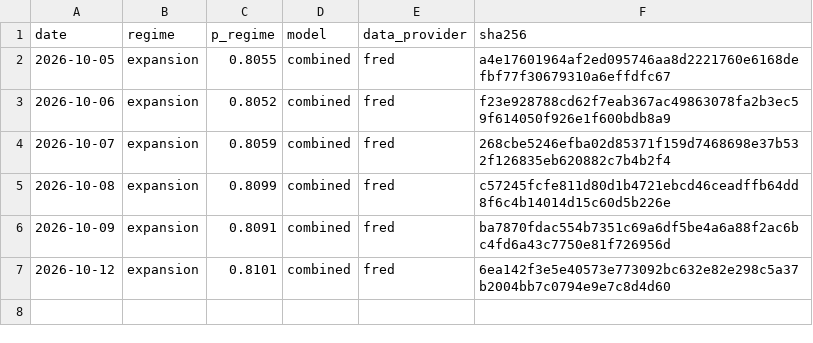
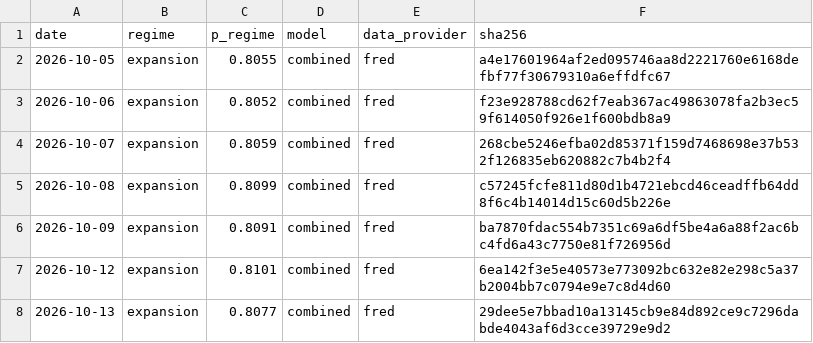
Before and after one commit to axou947/PFE_DRAI, a CSV file: track_record/challengers/hy_credit/index.csv, drawn as a sheet.

```diff
--- a/track_record/challengers/hy_credit/index.csv
+++ b/track_record/challengers/hy_credit/index.csv
@@ -7 +7,2 @@ date,regime,p_regime,model,data_provider,sha256
 2026-10-12,expansion,0.8101,combined,fred,6ea142f3e5e40573e773092bc632e82e298c5a37b2004bb7c0794e9e7c8d4d60
+2026-10-13,expansion,0.8077,combined,fred,29dee5e7bbad10a13145cb9e84d892ce9c7296dabde4043af6d3cce39729e9d2
```
Also changed, not shown: track_record/challengers/vix_term/index.csv, track_record/em/index.csv, 35 other files.
